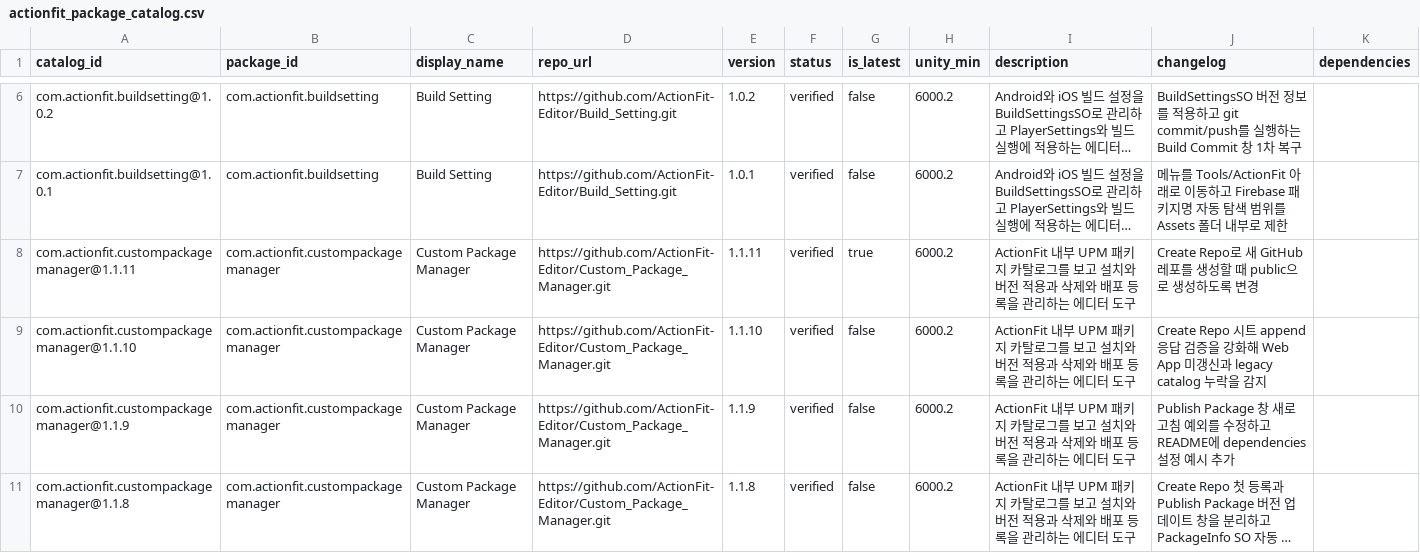
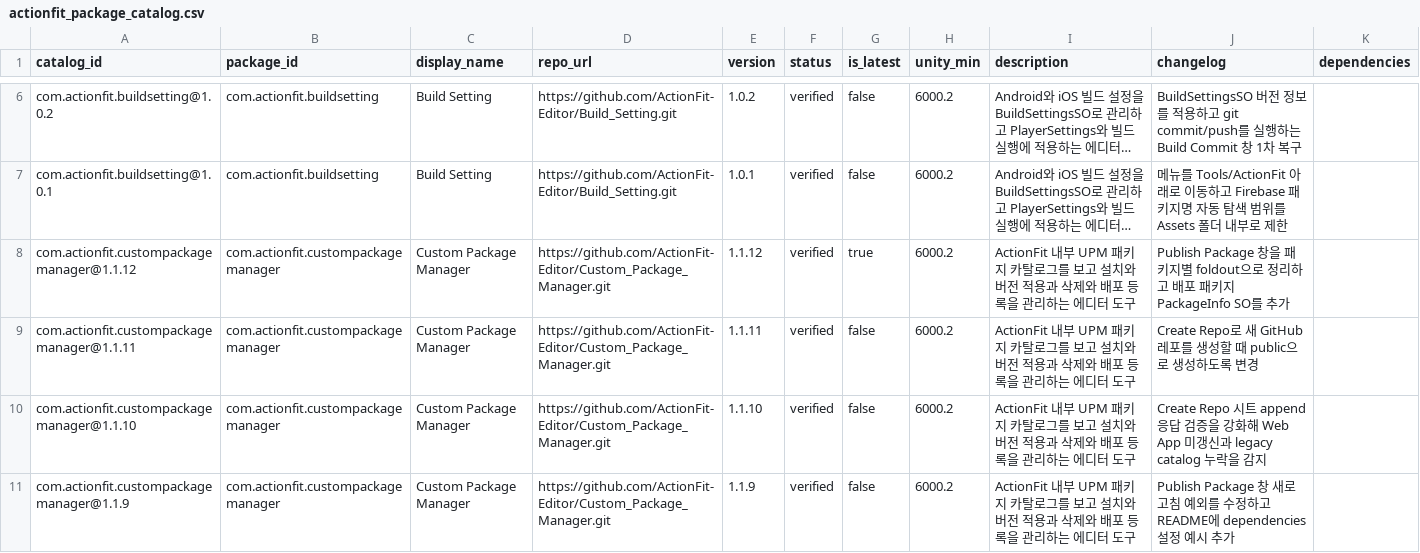
Before and after one commit to ActionFit-Editor/Custom_Package_Manager, a CSV file: Editor/Catalog/actionfit_package_catalog.csv, drawn as a sheet; only a part is shown, gaps mark what is left out; the shorter side is filled out with more unchanged rows; long unchanged cells end in …; addresses are those after the commit; the diff names each change by its address in the sheet, - before the commit and + after, or states it on an @@ line.

Commit message:
com.actionfit.custompackagemanager 1.1.12

```diff
--- a/Editor/Catalog/actionfit_package_catalog.csv
+++ b/Editor/Catalog/actionfit_package_catalog.csv
+row 8: com.actionfit.custompackagemanager@1.1.12 | com.actionfit.custompackagemanager | Custom Package Manager | https://github.com/ActionFit-Editor/Custom_Package_Manager.git | 1.1.12 | verified | true | 6000.2 | ActionFit 내부 UPM 패키지 카탈로그를 보고 설치와 버전 적용과 삭제와 배포 등록을 관리하는 에디터 도구 | Publish Package 창을 패키지별 foldout으로 정리하고 배포 패키지 PackageInfo SO를 추가
-G9 (is_latest): true
+G9 (is_latest): false
```
Also changed, not shown: 4 other files.
